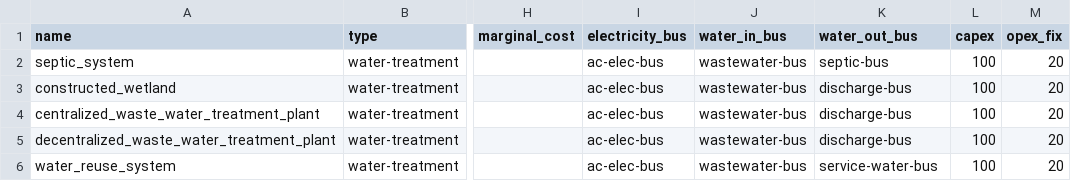
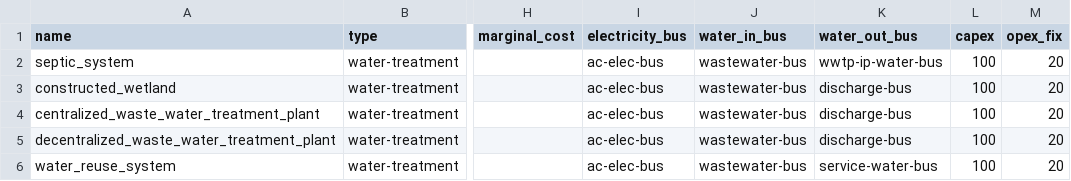
Before and after one commit to rl-institut/WEFEConfigurator, a CSV file: component_library/WIP_components/data/elements/wastewater_treatment.csv, drawn as a sheet; only a part is shown, gaps mark what is left out; the diff names each change by its address in the sheet, - before the commit and + after, or states it on an @@ line.

```diff
--- a/component_library/WIP_components/data/elements/wastewater_treatment.csv
+++ b/component_library/WIP_components/data/elements/wastewater_treatment.csv
-K2 (water_out_bus): septic-bus
+K2 (water_out_bus): wwtp-ip-water-bus
```
Also changed, not shown: component_library/WIP_components/data/elements/bus.csv, 2 other files.
